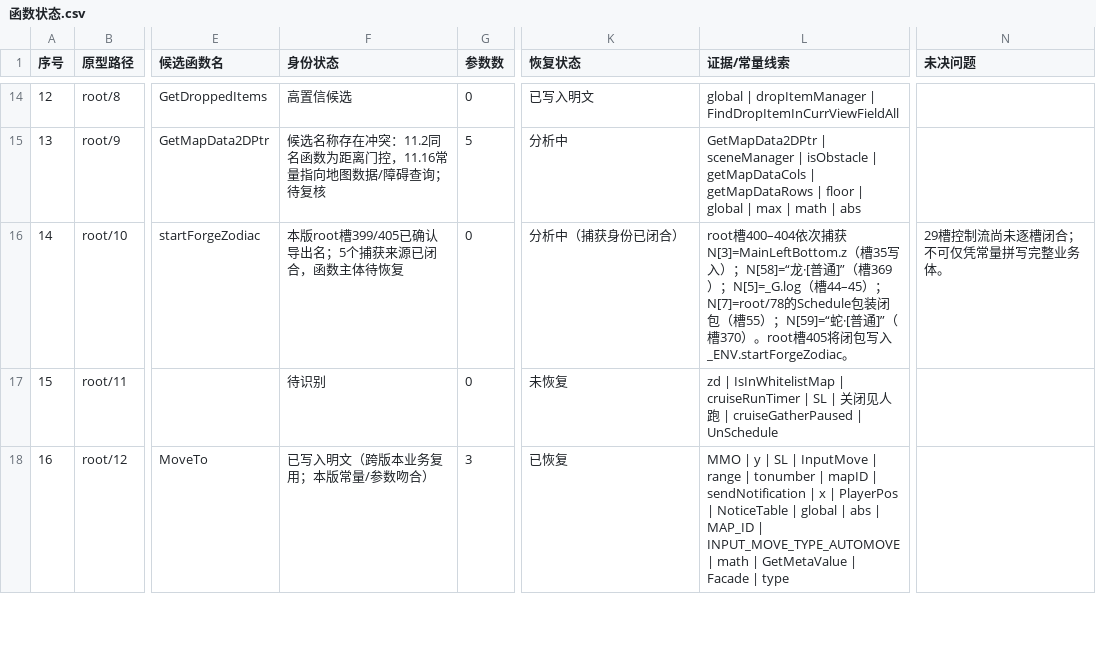
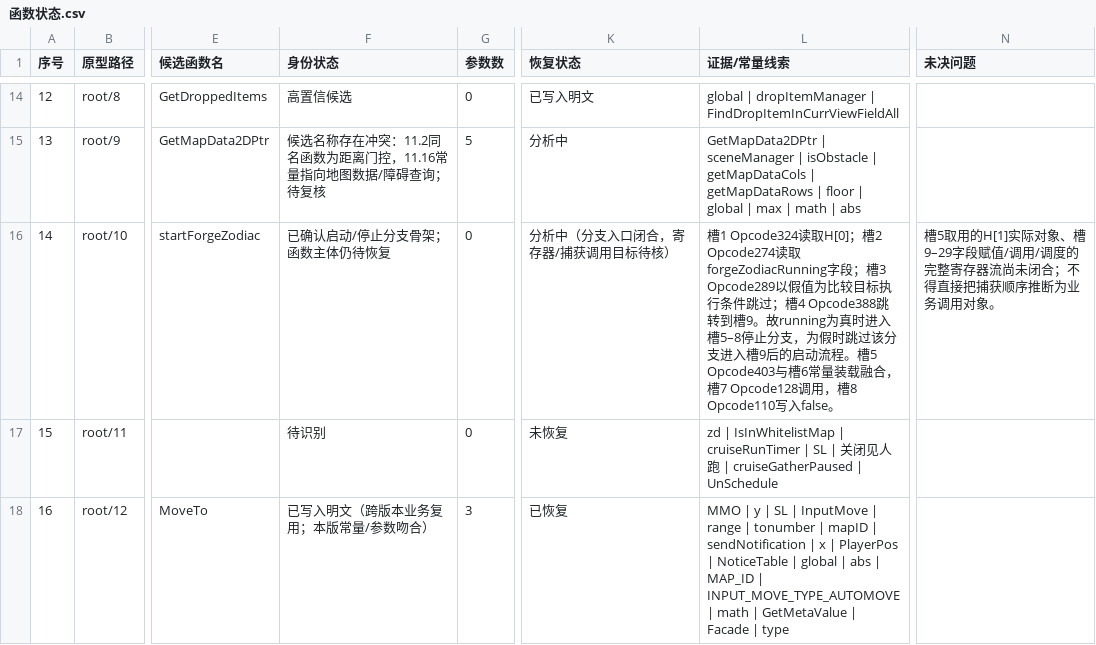
Before and after one commit to panchengdong88888/wjjm, a CSV file: 11.16/函数状态.csv, drawn as a sheet; only a part is shown, gaps mark what is left out; the diff names each change by its address in the sheet, - before the commit and + after, or states it on an @@ line.

Commit message:
记录root/10启动停止分支证据

```diff
--- a/11.16/函数状态.csv
+++ b/11.16/函数状态.csv
-F16 (身份状态): 本版root槽399/405已确认导出名；5个捕获来源已闭合，函数主体待恢复
+F16 (身份状态): 已确认启动/停止分支骨架；函数主体仍待恢复
-K16 (恢复状态): 分析中（捕获身份已闭合）
+K16 (恢复状态): 分析中（分支入口闭合，寄存器/捕获调用目标待核）
-L16 (证据/常量线索): root槽400–404依次捕获N[3]=MainLeftBottom.z（槽35写入）；N[58]=“龙·[普通]”（槽369）；N[5]=_G.log（槽44–45）；N[7]=root/78的Schedule包装闭包（槽55）；N[59]=“蛇·[普通]”（槽370）。root槽405将闭包写入_ENV.startForgeZodiac。
+L16 (证据/常量线索): 槽1 Opcode324读取H[0]；槽2 Opcode274读取forgeZodiacRunning字段；槽3 Opcode289以假值为比较目标执行条件跳过；槽4 Opcode388跳转到槽9。故running为真时进入槽5–8停止分支，为假时跳过该分支进入槽9后的启动流程。槽5 Opcode403与槽6常量装载融合，槽7 Opcode128调用，槽8 Opcode110写入false。
-N16 (未决问题): 29槽控制流尚未逐槽闭合；不可仅凭常量拼写完整业务体。
+N16 (未决问题): 槽5取用的H[1]实际对象、槽9–29字段赋值/调用/调度的完整寄存器流尚未闭合；不得直接把捕获顺序推断为业务调用对象。
```
